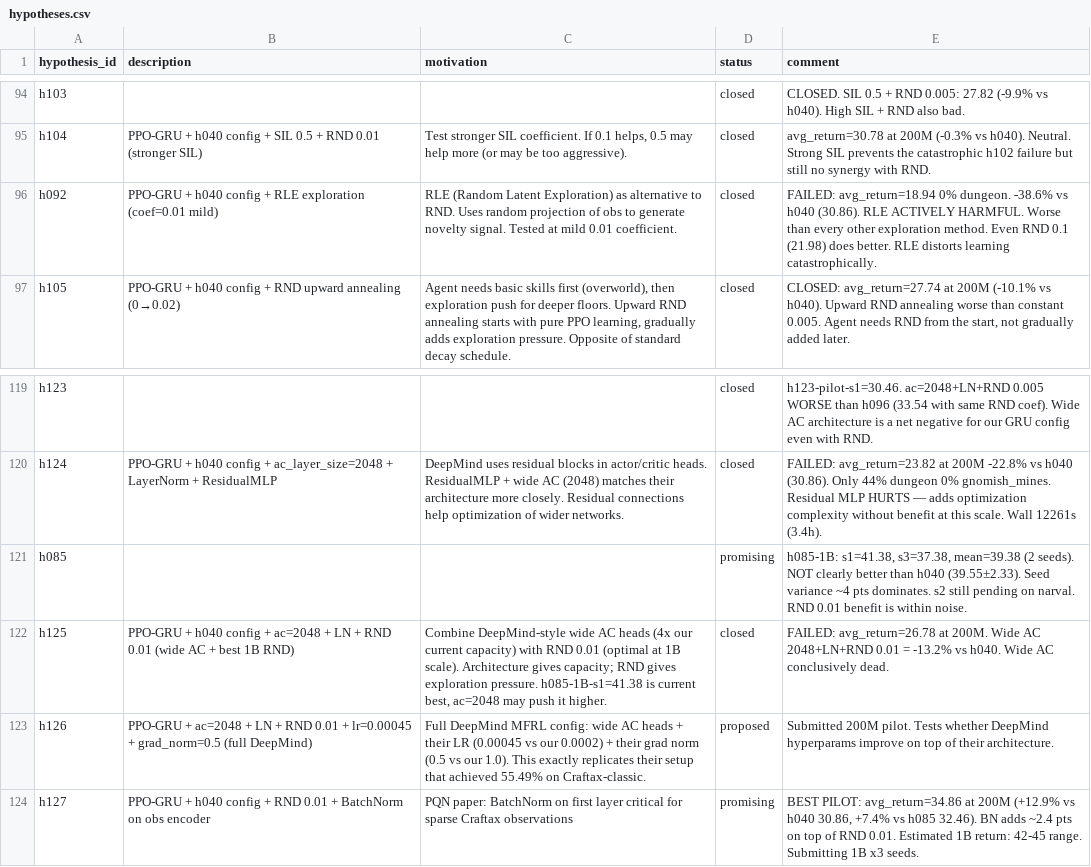
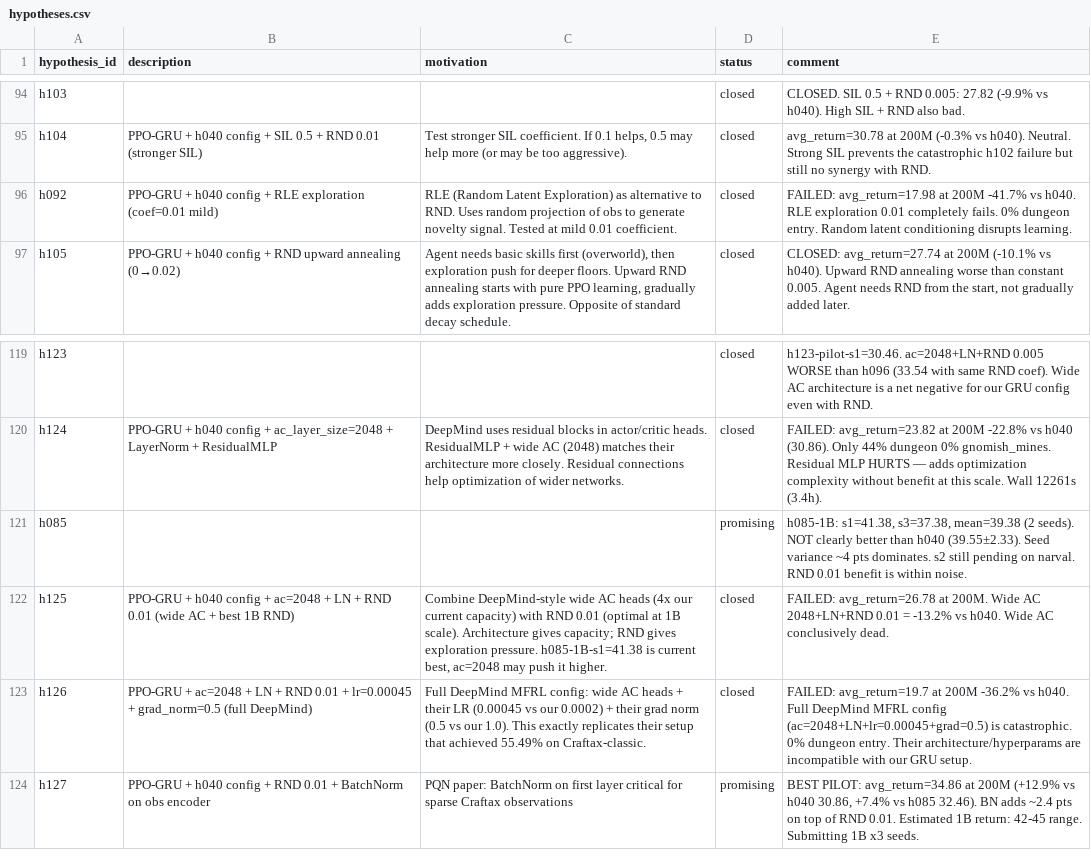
Before and after one commit to roger-creus/auto-craftax, a CSV file: results/hypotheses.csv, drawn as a sheet; only a part is shown, gaps mark what is left out; the diff names each change by its address in the sheet, - before the commit and + after, or states it on an @@ line.

```diff
--- a/results/hypotheses.csv
+++ b/results/hypotheses.csv
-E96 (comment): FAILED: avg_return=18.94 0% dungeon. -38.6% vs h040 (30.86). RLE ACTIVELY HARMFUL. Worse than every other exploration method. Even RND 0.1 (21.98) does better. RLE distorts learning catastrophically.
+E96 (comment): FAILED: avg_return=17.98 at 200M -41.7% vs h040. RLE exploration 0.01 completely fails. 0% dungeon entry. Random latent conditioning disrupts learning.
-D123 (status): proposed
+D123 (status): closed
-E123 (comment): Submitted 200M pilot. Tests whether DeepMind hyperparams improve on top of their architecture.
+E123 (comment): FAILED: avg_return=19.7 at 200M -36.2% vs h040. Full DeepMind MFRL config (ac=2048+LN+lr=0.00045+grad=0.5) is catastrophic. 0% dungeon entry. Their architecture/hyperparams are incompatible with our GRU setup.
```
Also changed, not shown: results/experiments.csv, 5 other files.
